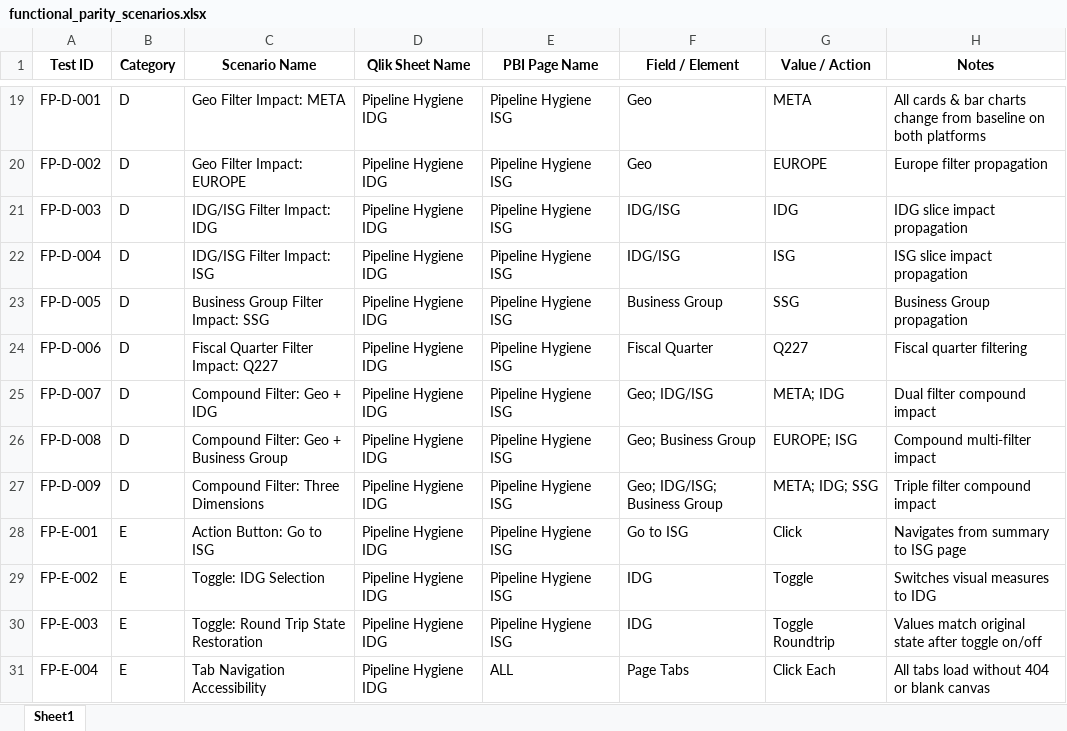
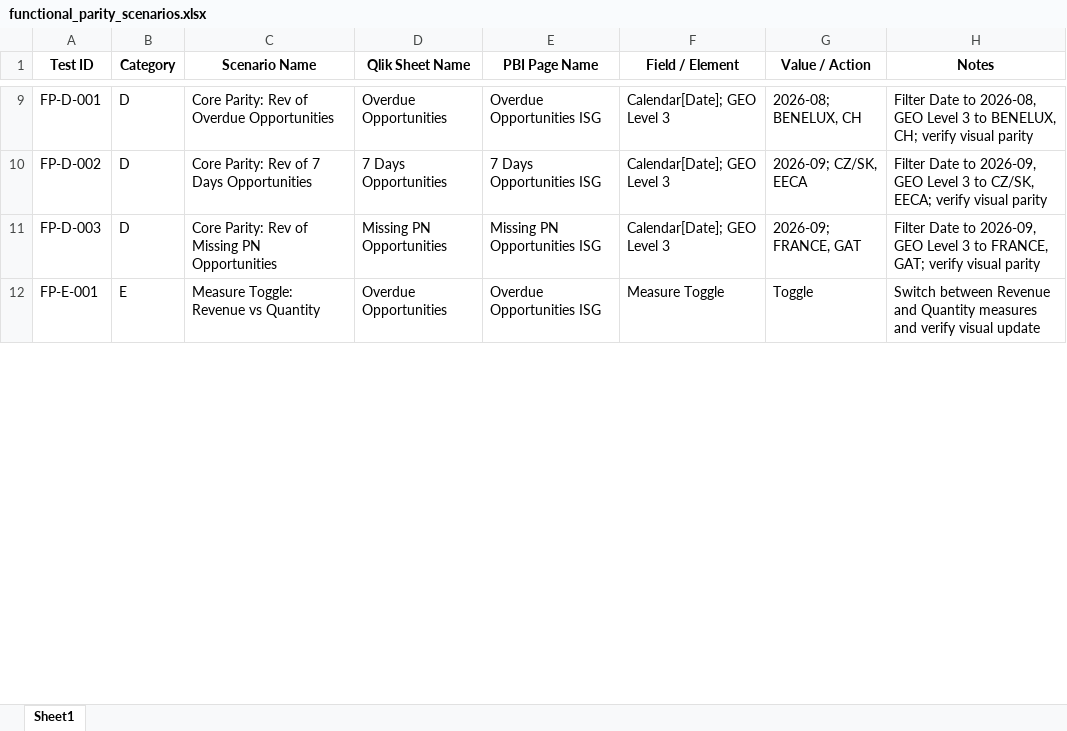
Before and after one commit to RishaBhangale/BI_automation_v2, an Excel workbook: test_data/functional_parity_scenarios.xlsx, sheet Sheet1, drawn as a sheet; only a part is shown, gaps mark what is left out; values as stored, in another font and other column widths than the file's, no borders; removed rows and columns are numbered as before the commit, all else as after; the diff covers the shown part only; the diff names each change by its address in the sheet, - before the commit and + after, or states it on an @@ line.

Commit message:
Implement Track 1 functional parity test suite and persistent session support

```diff
--- a/test_data/functional_parity_scenarios.xlsx (sheet Sheet1)
+++ b/test_data/functional_parity_scenarios.xlsx (sheet Sheet1)
-C9 (Scenario Name): Geo Filter Impact: META
+C9 (Scenario Name): Core Parity: Rev of Overdue Opportunities
-D9 (Qlik Sheet Name): Pipeline Hygiene IDG
+D9 (Qlik Sheet Name): Overdue Opportunities
-E9 (PBI Page Name): Pipeline Hygiene ISG
+E9 (PBI Page Name): Overdue Opportunities ISG
-F9:F10 (Field / Element): Geo
+F9:F10 (Field / Element): Calendar[Date]; GEO Level 3
-G9 (Value / Action): META
+G9 (Value / Action): 2026-08; BENELUX, CH
-H9 (Notes): All cards & bar charts change from baseline on both platforms
+H9 (Notes): Filter Date to 2026-08, GEO Level 3 to BENELUX, CH; verify visual parity
-C10 (Scenario Name): Geo Filter Impact: EUROPE
+C10 (Scenario Name): Core Parity: Rev of 7 Days Opportunities
-D10 (Qlik Sheet Name): Pipeline Hygiene IDG
+D10 (Qlik Sheet Name): 7 Days Opportunities
-E10 (PBI Page Name): Pipeline Hygiene ISG
+E10 (PBI Page Name): 7 Days Opportunities ISG
-G10 (Value / Action): EUROPE
+G10 (Value / Action): 2026-09; CZ/SK, EECA
-H10 (Notes): Europe filter propagation
+H10 (Notes): Filter Date to 2026-09, GEO Level 3 to CZ/SK, EECA; verify visual parity
-C11 (Scenario Name): IDG/ISG Filter Impact: IDG
+C11 (Scenario Name): Core Parity: Rev of Missing PN Opportunities
-D11 (Qlik Sheet Name): Pipeline Hygiene IDG
+D11 (Qlik Sheet Name): Missing PN Opportunities
-E11 (PBI Page Name): Pipeline Hygiene ISG
+E11 (PBI Page Name): Missing PN Opportunities ISG
-F11 (Field / Element): IDG/ISG
+F11 (Field / Element): Calendar[Date]; GEO Level 3
-G11 (Value / Action): IDG
+G11 (Value / Action): 2026-09; FRANCE, GAT
-H11 (Notes): IDG slice impact propagation
+H11 (Notes): Filter Date to 2026-09, GEO Level 3 to FRANCE, GAT; verify visual parity
-row 22: FP-D-004 | D | IDG/ISG Filter Impact: ISG | Pipeline Hygiene IDG | Pipeline Hygiene ISG | IDG/ISG | ISG | ISG slice impact propagation
-row 23: FP-D-005 | D | Business Group Filter Impact: SSG | Pipeline Hygiene IDG | Pipeline Hygiene ISG | Business Group | SSG | Business Group propagation
-row 24: FP-D-006 | D | Fiscal Quarter Filter Impact: Q227 | Pipeline Hygiene IDG | Pipeline Hygiene ISG | Fiscal Quarter | Q227 | Fiscal quarter filtering
-row 25: FP-D-007 | D | Compound Filter: Geo + IDG | Pipeline Hygiene IDG | Pipeline Hygiene ISG | Geo; IDG/ISG | META; IDG | Dual filter compound impact
-row 26: FP-D-008 | D | Compound Filter: Geo + Business Group | Pipeline Hygiene IDG | Pipeline Hygiene ISG | Geo; Business Group | EUROPE; ISG | Compound multi-filter impact
-row 27: FP-D-009 | D | Compound Filter: Three Dimensions | Pipeline Hygiene IDG | Pipeline Hygiene ISG | Geo; IDG/ISG; Business Group | META; IDG; SSG | Triple filter compound impact
-C12 (Scenario Name): Action Button: Go to ISG
+C12 (Scenario Name): Measure Toggle: Revenue vs Quantity
-D12 (Qlik Sheet Name): Pipeline Hygiene IDG
+D12 (Qlik Sheet Name): Overdue Opportunities
-E12 (PBI Page Name): Pipeline Hygiene ISG
+E12 (PBI Page Name): Overdue Opportunities ISG
-F12 (Field / Element): Go to ISG
+F12 (Field / Element): Measure Toggle
-G12 (Value / Action): Click
+G12 (Value / Action): Toggle
-H12 (Notes): Navigates from summary to ISG page
+H12 (Notes): Switch between Revenue and Quantity measures and verify visual update
-row 29: FP-E-002 | E | Toggle: IDG Selection | Pipeline Hygiene IDG | Pipeline Hygiene ISG | IDG | Toggle | Switches visual measures to IDG
-row 30: FP-E-003 | E | Toggle: Round Trip State Restoration | Pipeline Hygiene IDG | Pipeline Hygiene ISG | IDG | Toggle Roundtrip | Values match original state after toggle on/off
-row 31: FP-E-004 | E | Tab Navigation Accessibility | Pipeline Hygiene IDG | ALL | Page Tabs | Click Each | All tabs load without 404 or blank canvas
```
Also changed, not shown: 2 added rows, 17 removed rows and 34 edited cells elsewhere in this sheet, 16 other files.
